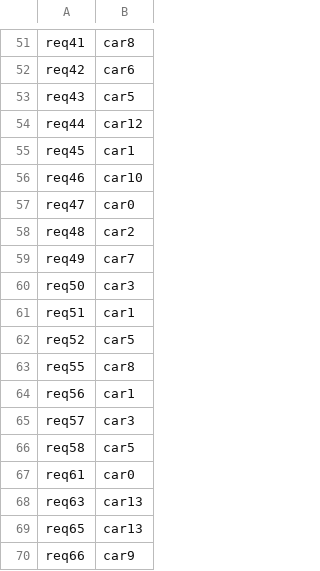
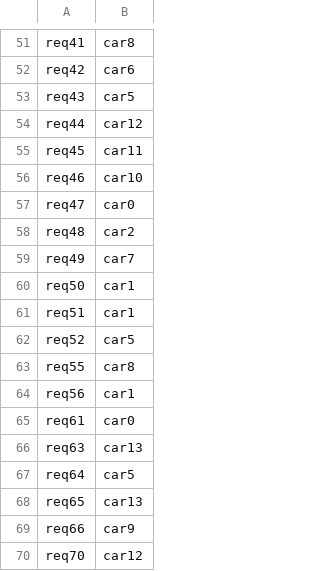
Before and after one commit to CedricGullentops/Project-AI-Simulated_Annealing, a CSV file: solution.csv, drawn as a sheet; only a part is shown, gaps mark what is left out; the shorter side is filled out with more unchanged rows; the diff covers the shown part only.

```diff
--- a/solution.csv
+++ b/solution.csv
@@ -54,3 +54,3 @@ req43;car5
 req44;car12
-req45;car1
+req45;car11
 req46;car10
@@ -59,3 +59,3 @@ req48;car2
 req49;car7
-req50;car3
+req50;car1
 req51;car1
@@ -64,6 +64,5 @@ req55;car8
 req56;car1
-req57;car3
-req58;car5
 req61;car0
 req63;car13
+req64;car5
 req65;car13
```
Also changed, not shown: 6 added rows, 5 removed rows and 3 edited cells elsewhere in this file, 4 other files.
